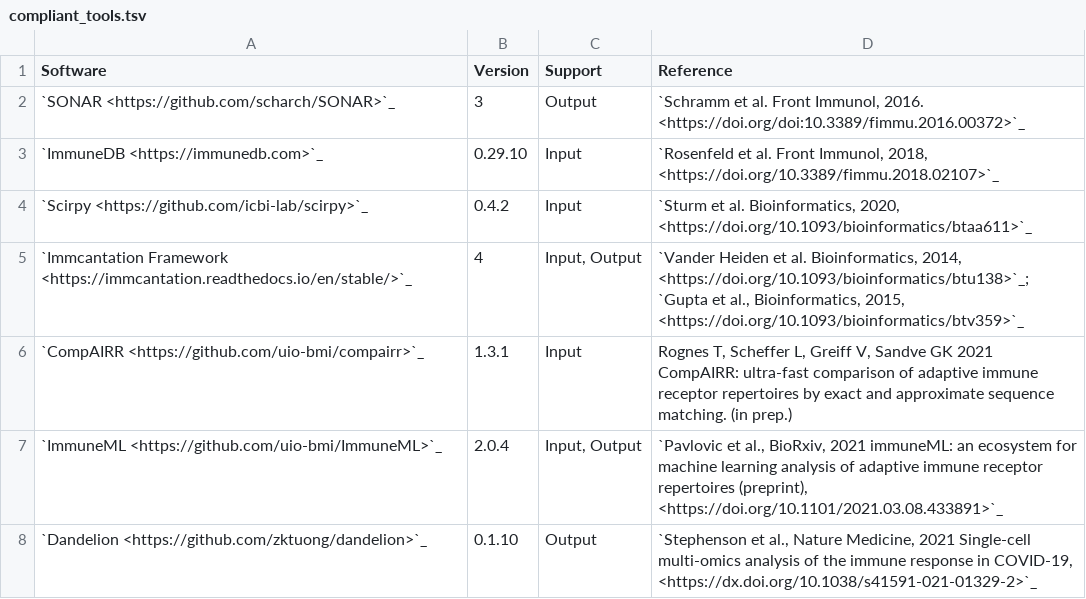
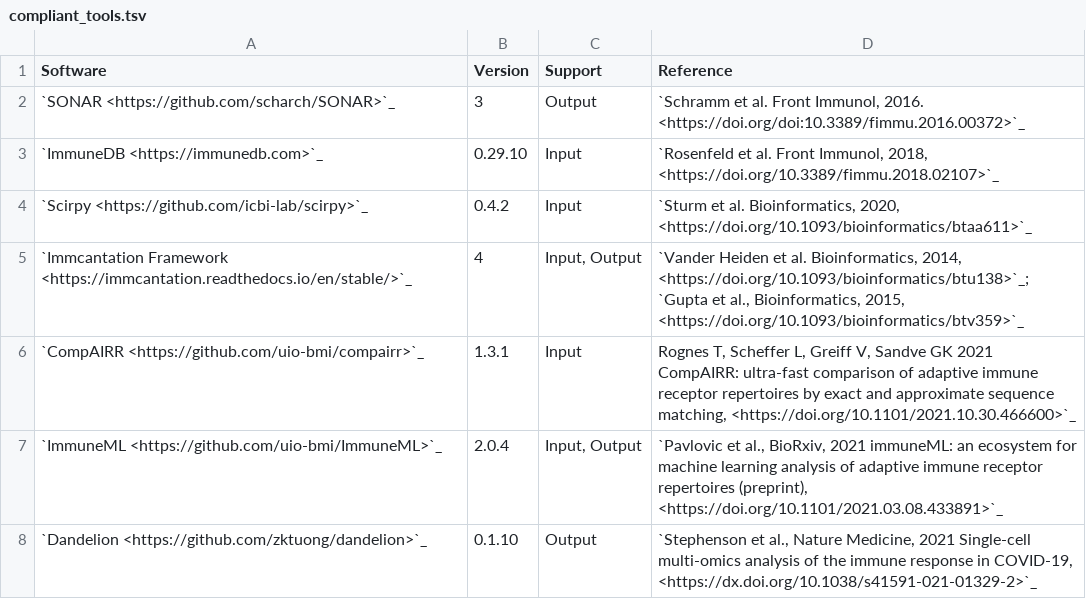
Before and after one commit to airr-community/software-wg, a TSV file: swtools_badge/compliant_tools.tsv, drawn as a sheet.

Commit message:
Update link for CompAIRR paper

```diff
--- a/swtools_badge/compliant_tools.tsv
+++ b/swtools_badge/compliant_tools.tsv
@@ -5,3 +5,3 @@ Software	Version	Support	Reference
 `Immcantation Framework <https://immcantation.readthedocs.io/en/stable/>`_	4	"Input, Output"	"`Vander Heiden et al. Bioinformatics, 2014, <https://doi.org/10.1093/bioinformatics/btu138>`_; `Gupta et al., Bioinformatics, 2015, <https://doi.org/10.1093/bioinformatics/btv359>`_"
-`CompAIRR <https://github.com/uio-bmi/compairr>`_	1.3.1	"Input"	"Rognes T, Scheffer L, Greiff V, Sandve GK 2021 CompAIRR: ultra-fast comparison of adaptive immune receptor repertoires by exact and approximate sequence matching. (in prep.)"
+`CompAIRR <https://github.com/uio-bmi/compairr>`_	1.3.1	"Input"	"Rognes T, Scheffer L, Greiff V, Sandve GK 2021 CompAIRR: ultra-fast comparison of adaptive immune receptor repertoires by exact and approximate sequence matching, <https://doi.org/10.1101/2021.10.30.466600>`_"
 `ImmuneML <https://github.com/uio-bmi/ImmuneML>`_	2.0.4	"Input, Output"	"`Pavlovic et al., BioRxiv, 2021 immuneML: an ecosystem for machine learning analysis of adaptive immune receptor repertoires (preprint), <https://doi.org/10.1101/2021.03.08.433891>`_"
```
